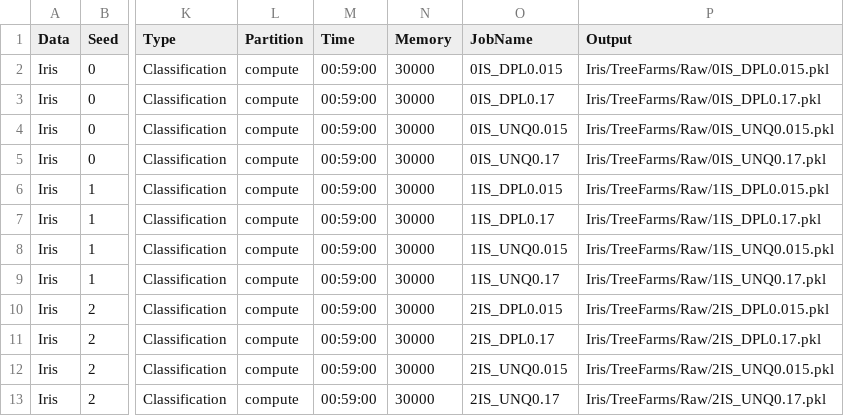
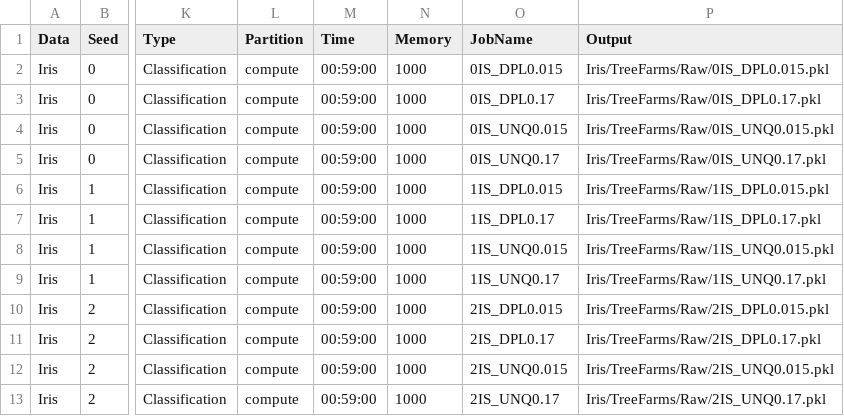
Before and after one commit to troyrusso/RashomonActiveLearning1, a CSV file: Data/ParameterVectors/ParameterVectorIris.csv, drawn as a sheet; only a part is shown, gaps mark what is left out; the diff names each change by its address in the sheet, - before the commit and + after, or states it on an @@ line.

Commit message:
Sending to HYAK

```diff
--- a/Data/ParameterVectors/ParameterVectorIris.csv
+++ b/Data/ParameterVectors/ParameterVectorIris.csv
-N2:N13 (Memory): 30000
+N2:N13 (Memory): 1000
```
